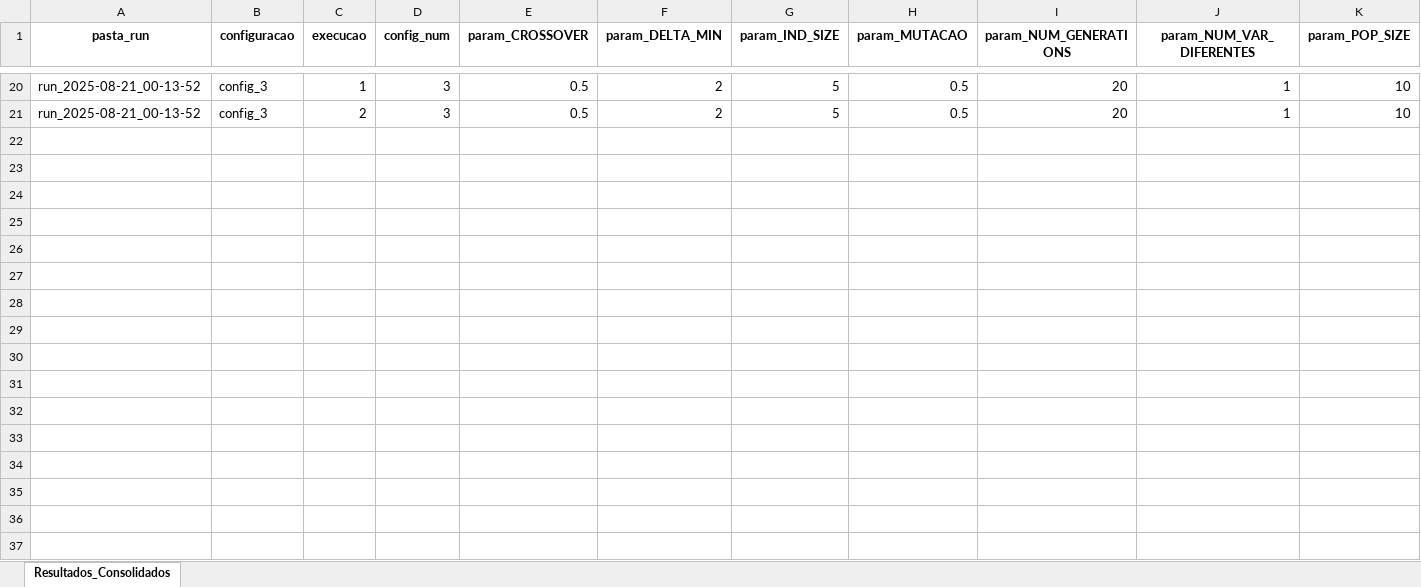
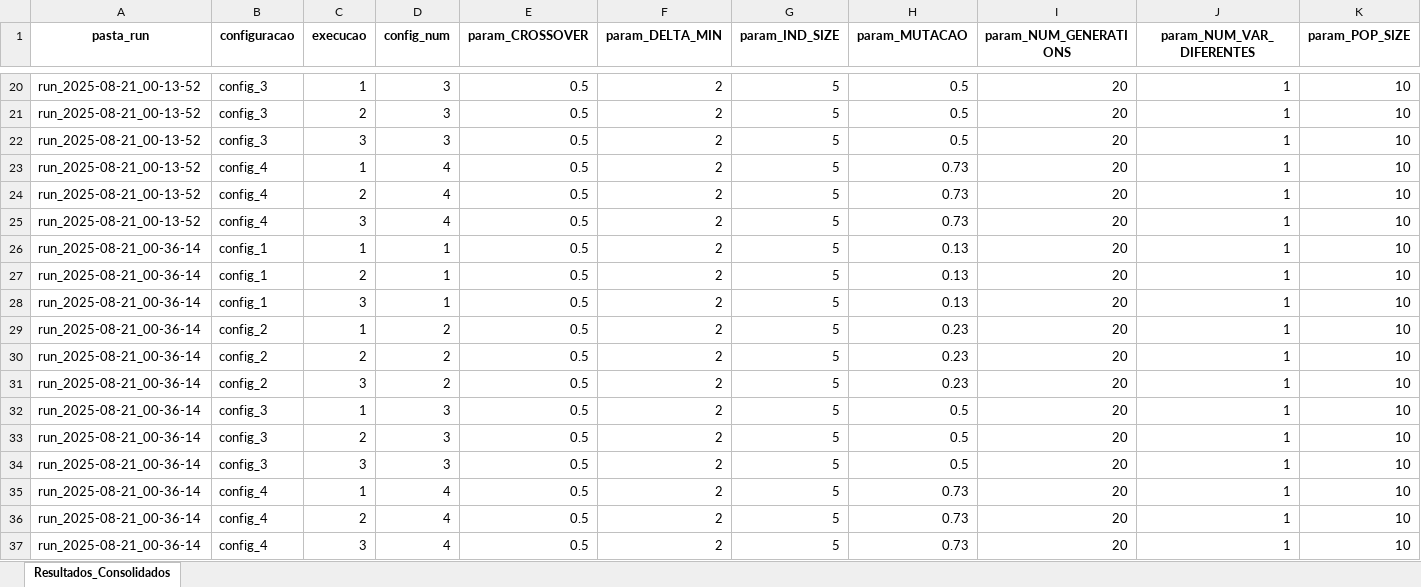
Before and after one commit to PedroVic12/Repopulation-With-Elite-Set, an Excel workbook: src/output/resultados_consolidados.xlsx, sheet Resultados_Consolidados, drawn as a sheet; only a part is shown, gaps mark what is left out; values as stored, in another font and other column widths than the file's, no borders; rows hold the shown columns only; the diff names each change by its address in the sheet, - before the commit and + after, or states it on an @@ line.

```diff
--- a/src/output/resultados_consolidados.xlsx (sheet Resultados_Consolidados)
+++ b/src/output/resultados_consolidados.xlsx (sheet Resultados_Consolidados)
+row 22: run_2025-08-21_00-13-52 | config_3 | 3 | 3 | 0.5 | 2 | 5 | 0.5 | 20 | 1 | 10
+row 23: run_2025-08-21_00-13-52 | config_4 | 1 | 4 | 0.5 | 2 | 5 | 0.73 | 20 | 1 | 10
+row 24: run_2025-08-21_00-13-52 | config_4 | 2 | 4 | 0.5 | 2 | 5 | 0.73 | 20 | 1 | 10
+row 25: run_2025-08-21_00-13-52 | config_4 | 3 | 4 | 0.5 | 2 | 5 | 0.73 | 20 | 1 | 10
+row 26: run_2025-08-21_00-36-14 | config_1 | 1 | 1 | 0.5 | 2 | 5 | 0.13 | 20 | 1 | 10
+row 27: run_2025-08-21_00-36-14 | config_1 | 2 | 1 | 0.5 | 2 | 5 | 0.13 | 20 | 1 | 10
+row 28: run_2025-08-21_00-36-14 | config_1 | 3 | 1 | 0.5 | 2 | 5 | 0.13 | 20 | 1 | 10
+row 29: run_2025-08-21_00-36-14 | config_2 | 1 | 2 | 0.5 | 2 | 5 | 0.23 | 20 | 1 | 10
+row 30: run_2025-08-21_00-36-14 | config_2 | 2 | 2 | 0.5 | 2 | 5 | 0.23 | 20 | 1 | 10
+row 31: run_2025-08-21_00-36-14 | config_2 | 3 | 2 | 0.5 | 2 | 5 | 0.23 | 20 | 1 | 10
+row 32: run_2025-08-21_00-36-14 | config_3 | 1 | 3 | 0.5 | 2 | 5 | 0.5 | 20 | 1 | 10
+row 33: run_2025-08-21_00-36-14 | config_3 | 2 | 3 | 0.5 | 2 | 5 | 0.5 | 20 | 1 | 10
+row 34: run_2025-08-21_00-36-14 | config_3 | 3 | 3 | 0.5 | 2 | 5 | 0.5 | 20 | 1 | 10
+row 35: run_2025-08-21_00-36-14 | config_4 | 1 | 4 | 0.5 | 2 | 5 | 0.73 | 20 | 1 | 10
+row 36: run_2025-08-21_00-36-14 | config_4 | 2 | 4 | 0.5 | 2 | 5 | 0.73 | 20 | 1 | 10
+row 37: run_2025-08-21_00-36-14 | config_4 | 3 | 4 | 0.5 | 2 | 5 | 0.73 | 20 | 1 | 10
```
Also changed, not shown: src/output/pop_final.xlsx, 17 other files.
